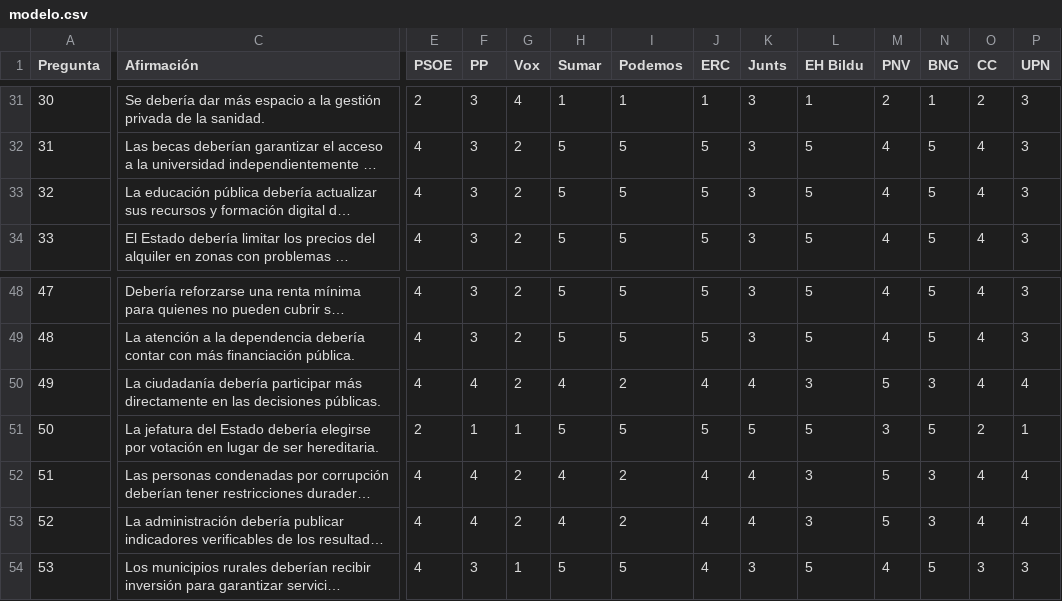
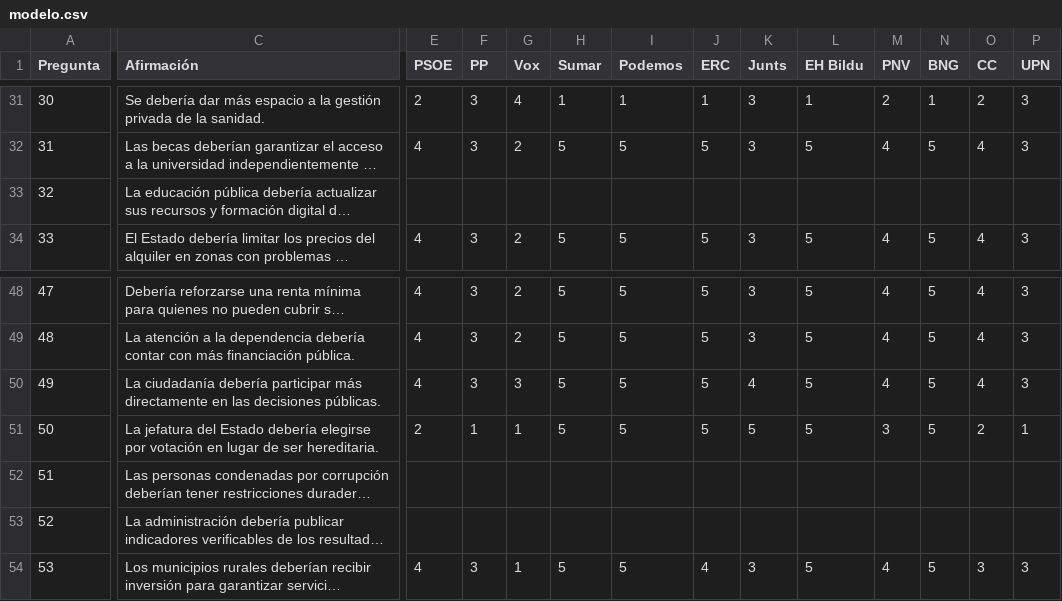
Before and after one commit to Eric4522/nocturne-poker, a CSV file: dist/modelo.csv, drawn as a sheet; only a part is shown, gaps mark what is left out; long unchanged cells end in …; the diff covers the shown part only; the diff names each change by its address in the sheet, - before the commit and + after, or states it on an @@ line.

```diff
--- a/dist/modelo.csv
+++ b/dist/modelo.csv
-E33 (PSOE): 4
+E33 (PSOE): (empty)
-F33 (PP): 3
+F33 (PP): (empty)
-G33 (Vox): 2
+G33 (Vox): (empty)
-H33 (Sumar): 5
+H33 (Sumar): (empty)
-I33 (Podemos): 5
+I33 (Podemos): (empty)
-J33 (ERC): 5
+J33 (ERC): (empty)
-K33 (Junts): 3
+K33 (Junts): (empty)
-L33 (EH Bildu): 5
+L33 (EH Bildu): (empty)
-M33 (PNV): 4
+M33 (PNV): (empty)
-N33 (BNG): 5
+N33 (BNG): (empty)
-O33 (CC): 4
+O33 (CC): (empty)
-P33 (UPN): 3
+P33 (UPN): (empty)
-F50 (PP): 4
+F50 (PP): 3
-G50 (Vox): 2
+G50 (Vox): 3
-H50 (Sumar): 4
+H50 (Sumar): 5
-I50 (Podemos): 2
+I50 (Podemos): 5
-J50 (ERC): 4
+J50 (ERC): 5
-L50 (EH Bildu): 3
+L50 (EH Bildu): 5
-M50 (PNV): 5
+M50 (PNV): 4
-N50 (BNG): 3
+N50 (BNG): 5
-P50 (UPN): 4
+P50 (UPN): 3
-E52:E53 (PSOE): 4
+E52:E53 (PSOE): (empty)
-F52:F53 (PP): 4
+F52:F53 (PP): (empty)
-G52:G53 (Vox): 2
+G52:G53 (Vox): (empty)
-H52:H53 (Sumar): 4
+H52:H53 (Sumar): (empty)
-I52:I53 (Podemos): 2
+I52:I53 (Podemos): (empty)
-J52:J53 (ERC): 4
+J52:J53 (ERC): (empty)
-K52:K53 (Junts): 4
+K52:K53 (Junts): (empty)
-L52:L53 (EH Bildu): 3
+L52:L53 (EH Bildu): (empty)
-M52:M53 (PNV): 5
+M52:M53 (PNV): (empty)
-N52:N53 (BNG): 3
+N52:N53 (BNG): (empty)
-O52:O53 (CC): 4
+O52:O53 (CC): (empty)
-P52:P53 (UPN): 4
+P52:P53 (UPN): (empty)
```
Also changed, not shown: 76 edited cells elsewhere in this file, 29 other files.
